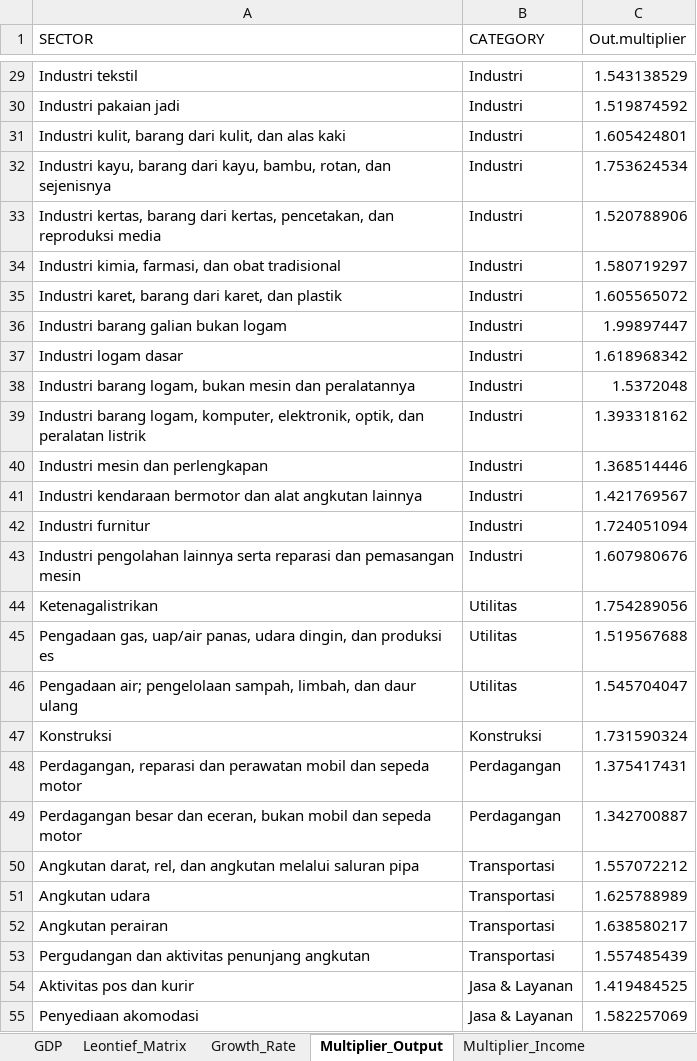
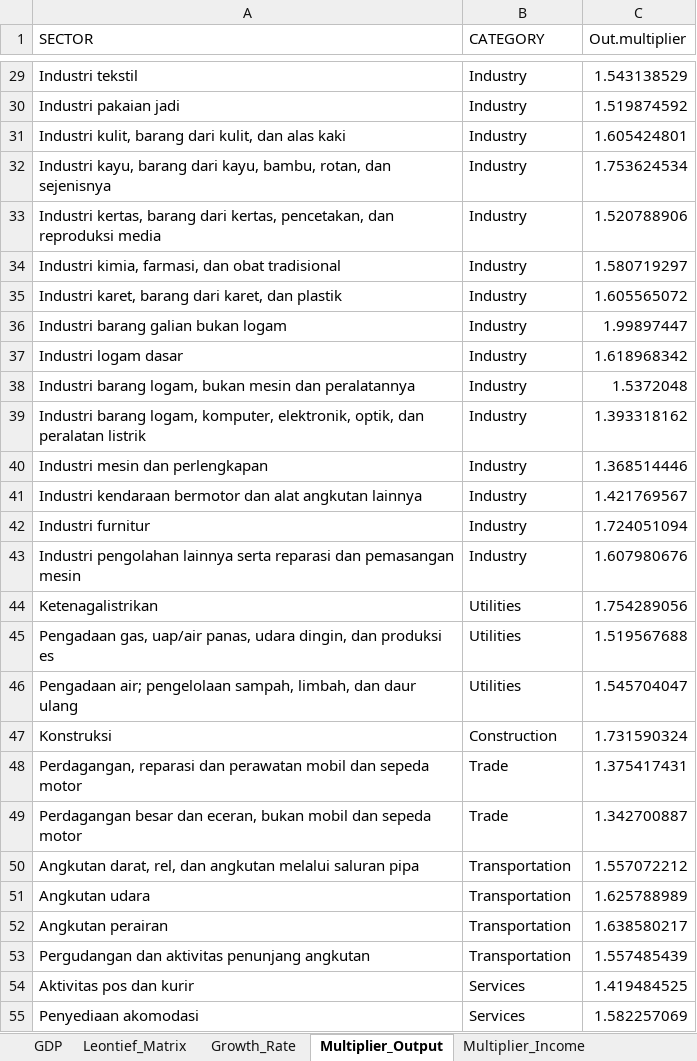
Before and after one commit to icraf-indonesia/TARegEco, an Excel workbook: inst/extdata/output/IO_Analysis_Output.xlsx, sheet Multiplier_Output, drawn as a sheet; only a part is shown, gaps mark what is left out; values as stored, in another font and other column widths than the file's, no borders; the diff covers the shown part only; the diff names each change by its address in the sheet, - before the commit and + after, or states it on an @@ line.

```diff
--- a/inst/extdata/output/IO_Analysis_Output.xlsx (sheet Multiplier_Output)
+++ b/inst/extdata/output/IO_Analysis_Output.xlsx (sheet Multiplier_Output)
-B29:B43 (CATEGORY): Industri
+B29:B43 (CATEGORY): Industry
-B44:B46 (CATEGORY): Utilitas
+B44:B46 (CATEGORY): Utilities
-B47 (CATEGORY): Konstruksi
+B47 (CATEGORY): Construction
-B48:B49 (CATEGORY): Perdagangan
+B48:B49 (CATEGORY): Trade
-B50:B53 (CATEGORY): Transportasi
+B50:B53 (CATEGORY): Transportation
-B54:B55 (CATEGORY): Jasa & Layanan
+B54:B55 (CATEGORY): Services
```
Also changed, not shown: 39 edited cells elsewhere in this sheet, sheet GDP, sheet Multiplier_SUB, sheet Multiplier_Income, sheet Multiplier_Labour, sheet Balance_Detail, sheet Linkage, 1 other file.
